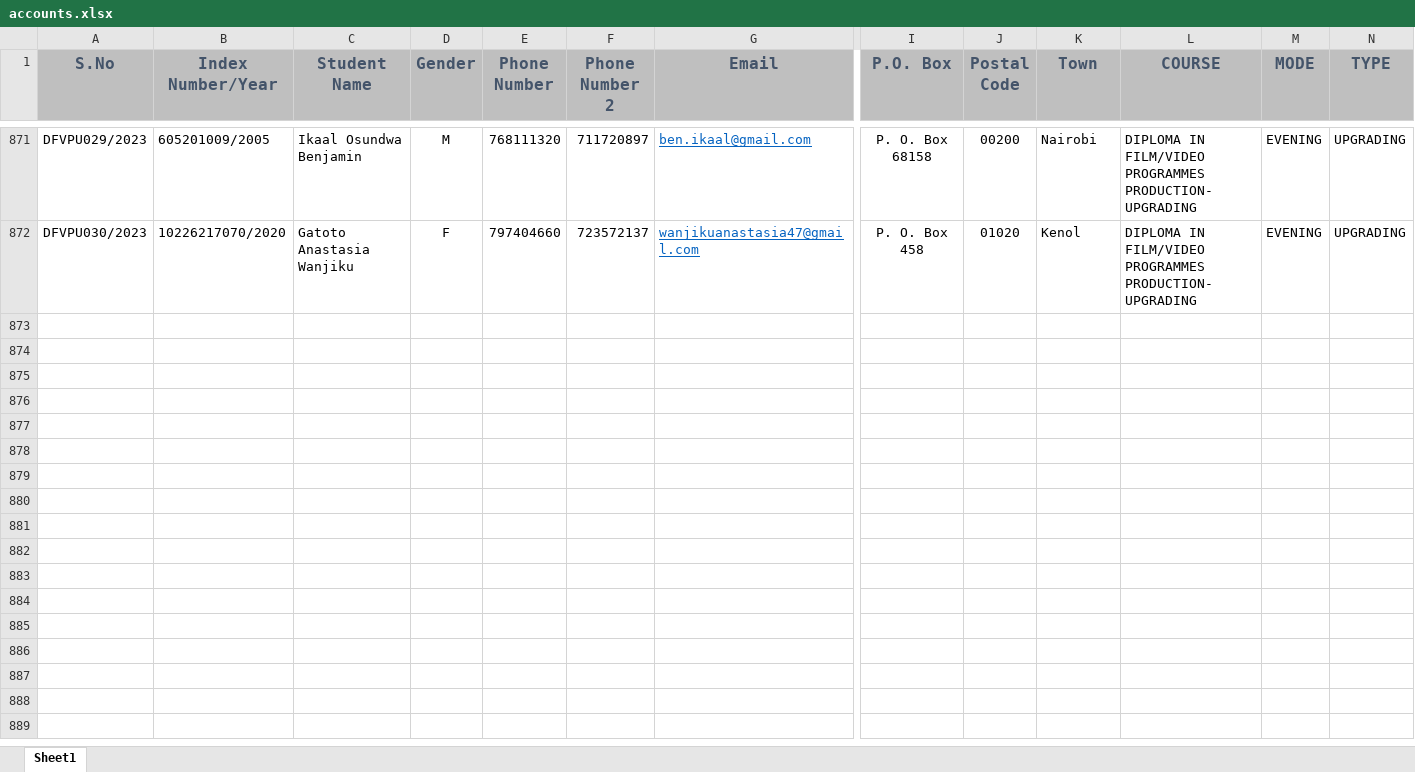
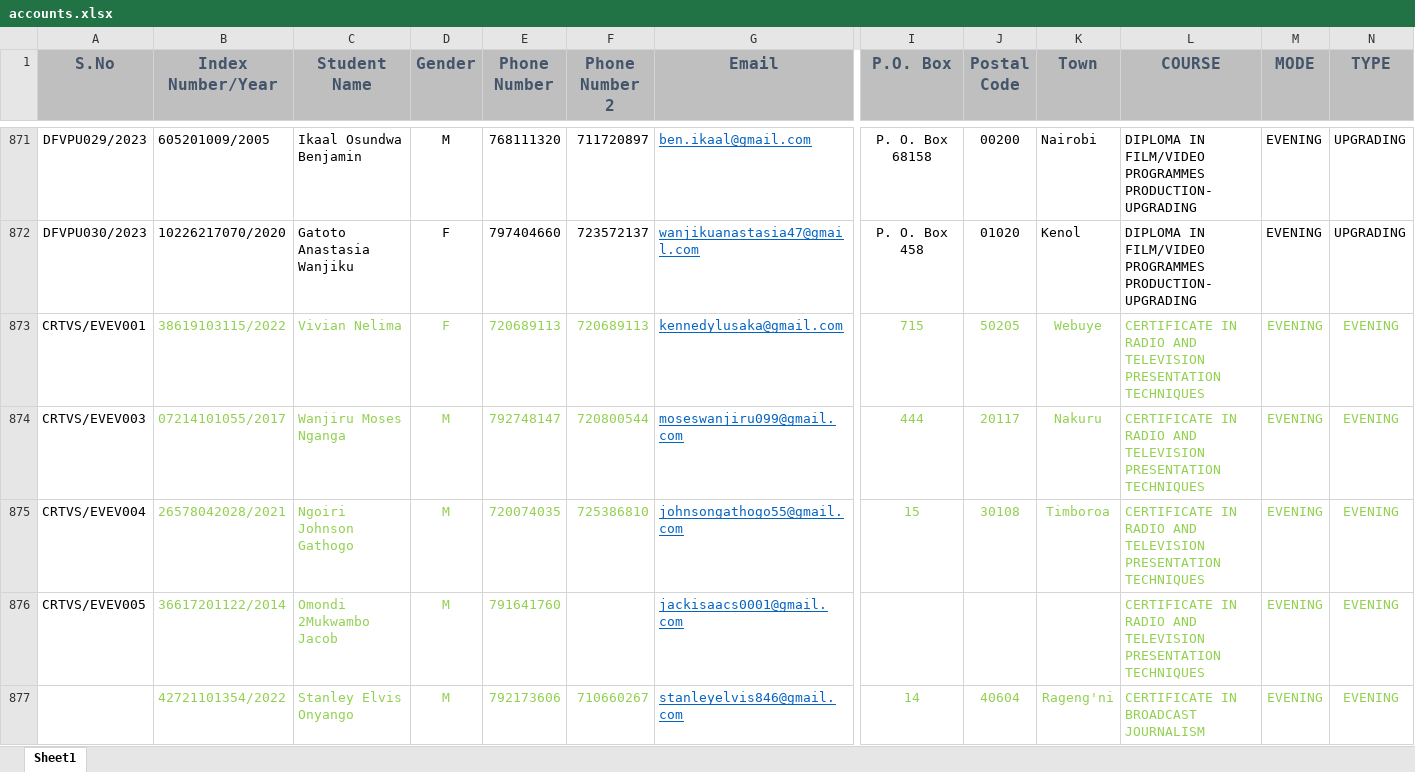
Before and after one commit to greg-atemi/letter_2023, an Excel workbook: admission/accounts.xlsx, sheet Sheet1, drawn as a sheet; only a part is shown, gaps mark what is left out; values as stored, in another font and other column widths than the file's, no borders; conditional formats not drawn; rows hold the shown columns only; the diff covers the shown part only; the diff names each change by its address in the sheet, - before the commit and + after, or states it on an @@ line.

```diff
--- a/admission/accounts.xlsx (sheet Sheet1)
+++ b/admission/accounts.xlsx (sheet Sheet1)
+row 873: CRTVS/EVEV001 | 38619103115/2022 | Vivian Nelima | F | 720689113 | 720689113 | kennedylusaka@gmail.com | 715 | 50205 | Webuye | CERTIFICATE IN RADIO AND TELEVISION PRESENTATION TECHNIQUES | EVENING | EVENING
+row 874: CRTVS/EVEV003 | 07214101055/2017 | Wanjiru Moses Nganga | M | 792748147 | 720800544 | moseswanjiru099@gmail.com | 444 | 20117 | Nakuru | CERTIFICATE IN RADIO AND TELEVISION PRESENTATION TECHNIQUES | EVENING | EVENING
+row 875: CRTVS/EVEV004 | 26578042028/2021 | Ngoiri Johnson Gathogo | M | 720074035 | 725386810 | johnsongathogo55@gmail.com | 15 | 30108 | Timboroa | CERTIFICATE IN RADIO AND TELEVISION PRESENTATION TECHNIQUES | EVENING | EVENING
+row 876: CRTVS/EVEV005 | 36617201122/2014 | Omondi 2Mukwambo Jacob | M | 791641760 |  | jackisaacs0001@gmail.com |  |  |  | CERTIFICATE IN RADIO AND TELEVISION PRESENTATION TECHNIQUES | EVENING | EVENING
+row 877:  | 42721101354/2022 | Stanley Elvis Onyango | M | 792173606 | 710660267 | stanleyelvis846@gmail.com | 14 | 40604 | Rageng'ni | CERTIFICATE IN BROADCAST JOURNALISM | EVENING | EVENING
```
Also changed, not shown: 66 added rows and 4 removed rows elsewhere in this sheet, 6 other files.
